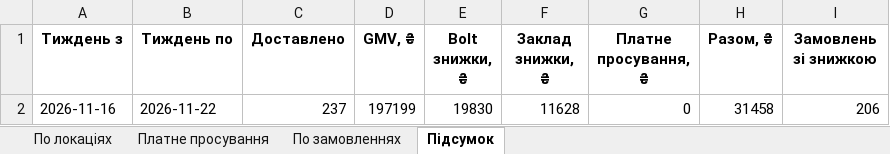
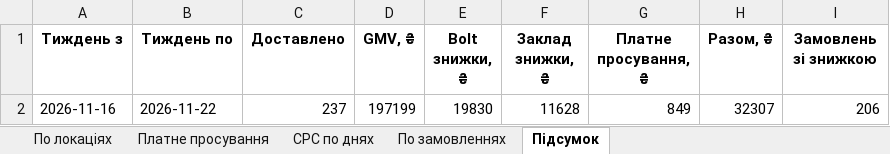
Before and after one commit to nataliiaklymas-cpu/reports, an Excel workbook: muza/weekly-promo-spend/muza_promo_spend_20261116_20261122.xlsx, sheet Підсумок, drawn as a sheet; values as stored, in another font and other column widths than the file's, no borders; the diff names each change by its address in the sheet, - before the commit and + after, or states it on an @@ line.

```diff
--- a/muza/weekly-promo-spend/muza_promo_spend_20261116_20261122.xlsx (sheet Підсумок)
+++ b/muza/weekly-promo-spend/muza_promo_spend_20261116_20261122.xlsx (sheet Підсумок)
+sheet tab: CPC по днях
-G2 (Платне просування, ₴): 0
+G2 (Платне просування, ₴): 849
-H2 (Разом, ₴): 31458
+H2 (Разом, ₴): 32307
```
Also changed, not shown: sheet Платне просування, sheet По локаціях, 3 other files.
